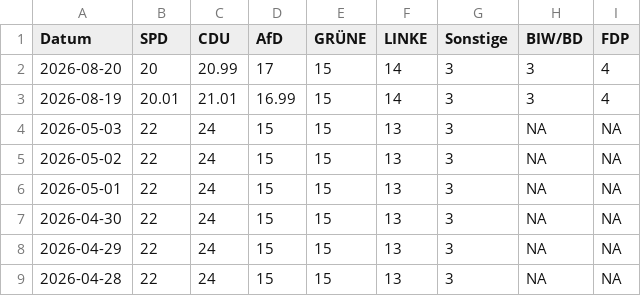
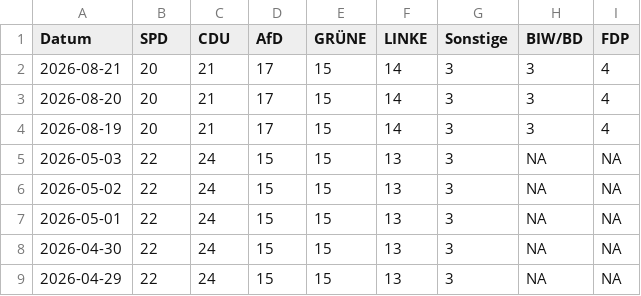
Before and after one commit to Cacauu/2025_ddj_wahlen_data, a CSV file: data/poll_of_polls_BREMEN.csv, drawn as a sheet; only a part is shown; the shorter side is filled out with more unchanged rows.

```diff
--- a/data/poll_of_polls_BREMEN.csv
+++ b/data/poll_of_polls_BREMEN.csv
@@ -1,4 +1,5 @@
 Datum,SPD,CDU,AfD,GRÜNE,LINKE,Sonstige,BIW/BD,FDP
-2026-08-20,20,20.99,17,15,14,3,3,4
-2026-08-19,20.01,21.01,16.99,15,14,3,3,4
+2026-08-21,20,21,17,15,14,3,3,4
+2026-08-20,20,21,17,15,14,3,3,4
+2026-08-19,20,21,17,15,14,3,3,4
 2026-05-03,22,24,15,15,13,3,NA,NA
```
Also changed, not shown: data/poll_of_polls_BERLIN.csv, data/poll_of_polls_MECKLENBURG_VORPOMMERN.csv, 3 other files.
